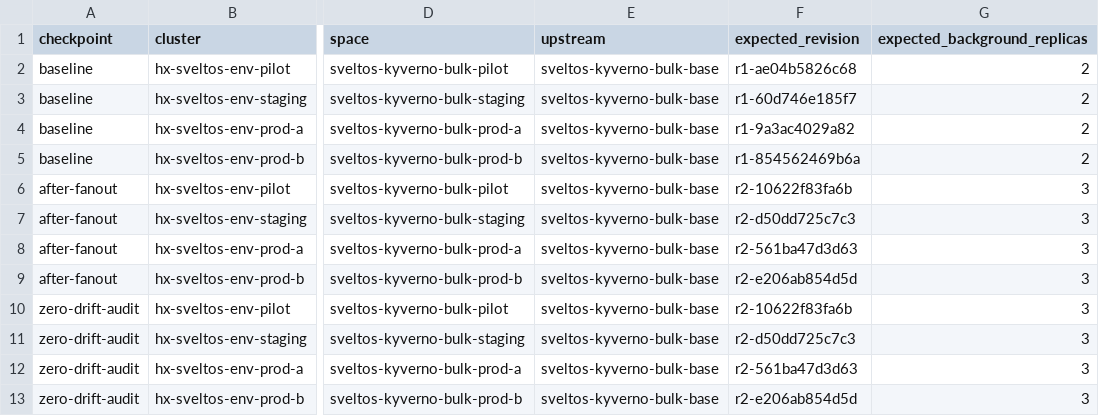
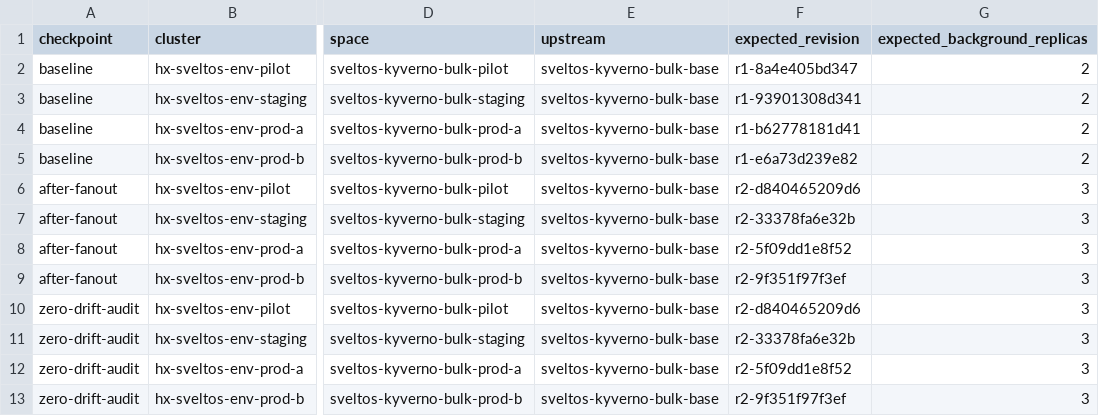
Before and after one commit to confighub/sveltos-confighub, a CSV file: data/sveltos-bulk-ops/matrix.csv, drawn as a sheet; only a part is shown, gaps mark what is left out; the diff names each change by its address in the sheet, - before the commit and + after, or states it on an @@ line.

```diff
--- a/data/sveltos-bulk-ops/matrix.csv
+++ b/data/sveltos-bulk-ops/matrix.csv
-F2 (expected_revision): r1-ae04b5826c68
+F2 (expected_revision): r1-8a4e405bd347
-F3 (expected_revision): r1-60d746e185f7
+F3 (expected_revision): r1-93901308d341
-F4 (expected_revision): r1-9a3ac4029a82
+F4 (expected_revision): r1-b62778181d41
-F5 (expected_revision): r1-854562469b6a
+F5 (expected_revision): r1-e6a73d239e82
-F6 (expected_revision): r2-10622f83fa6b
+F6 (expected_revision): r2-d840465209d6
-F7 (expected_revision): r2-d50dd725c7c3
+F7 (expected_revision): r2-33378fa6e32b
-F8 (expected_revision): r2-561ba47d3d63
+F8 (expected_revision): r2-5f09dd1e8f52
-F9 (expected_revision): r2-e206ab854d5d
+F9 (expected_revision): r2-9f351f97f3ef
-F10 (expected_revision): r2-10622f83fa6b
+F10 (expected_revision): r2-d840465209d6
-F11 (expected_revision): r2-d50dd725c7c3
+F11 (expected_revision): r2-33378fa6e32b
-F12 (expected_revision): r2-561ba47d3d63
+F12 (expected_revision): r2-5f09dd1e8f52
-F13 (expected_revision): r2-e206ab854d5d
+F13 (expected_revision): r2-9f351f97f3ef
```
Also changed, not shown: data/sveltos-cve-patch/matrix.csv, data/sveltos-env-rollout/matrix.csv, 22 other files.
